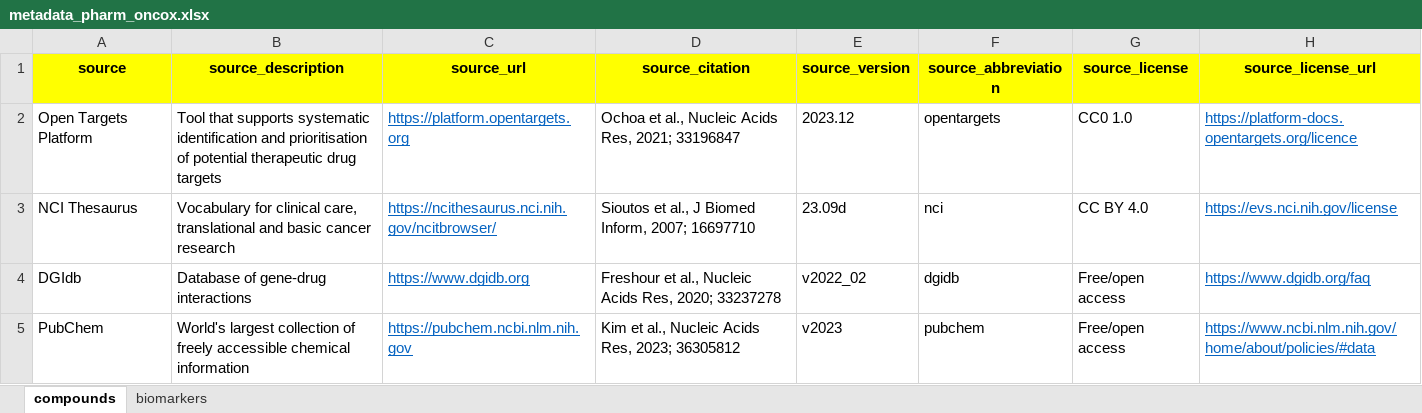
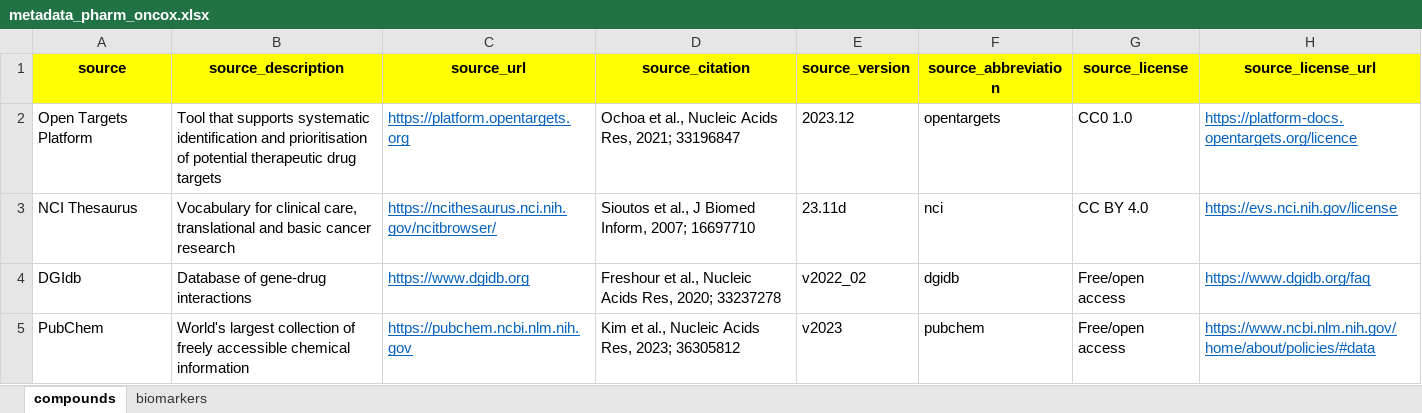
Before and after one commit to sigven/pharmOncoX, an Excel workbook: data-raw/metadata_pharm_oncox.xlsx, sheet compounds, drawn as a sheet; values as stored, in another font and other column widths than the file's, no borders; the diff names each change by its address in the sheet, - before the commit and + after, or states it on an @@ line.

```diff
--- a/data-raw/metadata_pharm_oncox.xlsx (sheet compounds)
+++ b/data-raw/metadata_pharm_oncox.xlsx (sheet compounds)
-E3 (source_version): 23.09d
+E3 (source_version): 23.11d
```
Also changed, not shown: 5 other files.
